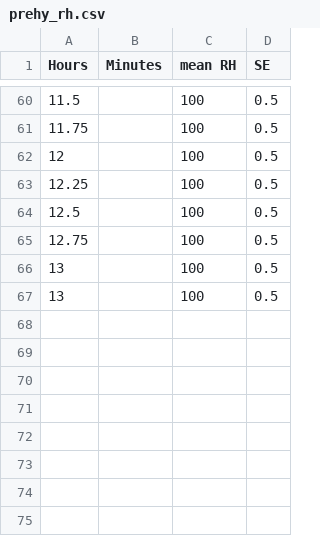
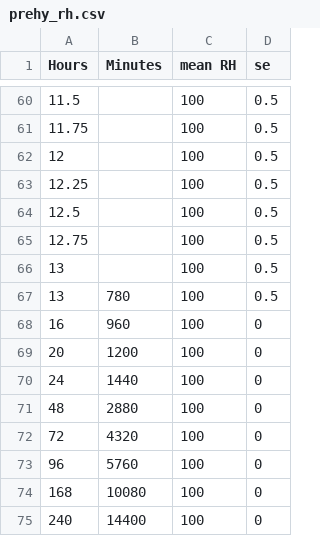
Before and after one commit to KirstenKCoe/Coe-et-al.-2025-Bryologist-Prehydration-S.-caninervis, a CSV file: prehy_rh.csv, drawn as a sheet; only a part is shown, gaps mark what is left out; the diff names each change by its address in the sheet, - before the commit and + after, or states it on an @@ line.

```diff
--- a/prehy_rh.csv
+++ b/prehy_rh.csv
-D1: SE
+D1: se
-B67 (Minutes): (empty)
+B67 (Minutes): 780
+row 68: 16 | 960 | 100 | 0
+row 69: 20 | 1200 | 100 | 0
+row 70: 24 | 1440 | 100 | 0
+row 71: 48 | 2880 | 100 | 0
+row 72: 72 | 4320 | 100 | 0
+row 73: 96 | 5760 | 100 | 0
+row 74: 168 | 10080 | 100 | 0
+row 75: 240 | 14400 | 100 | 0
```
Also changed, not shown: 2 other files.
